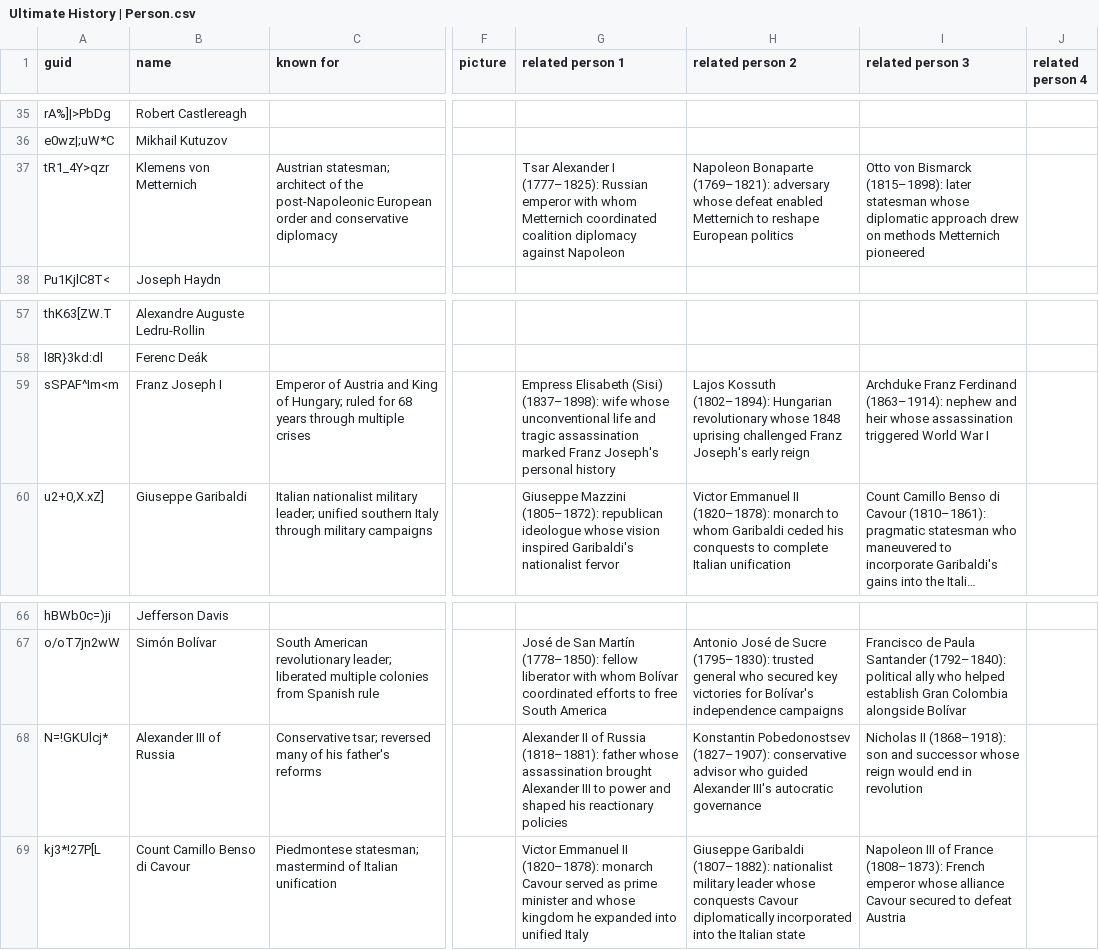
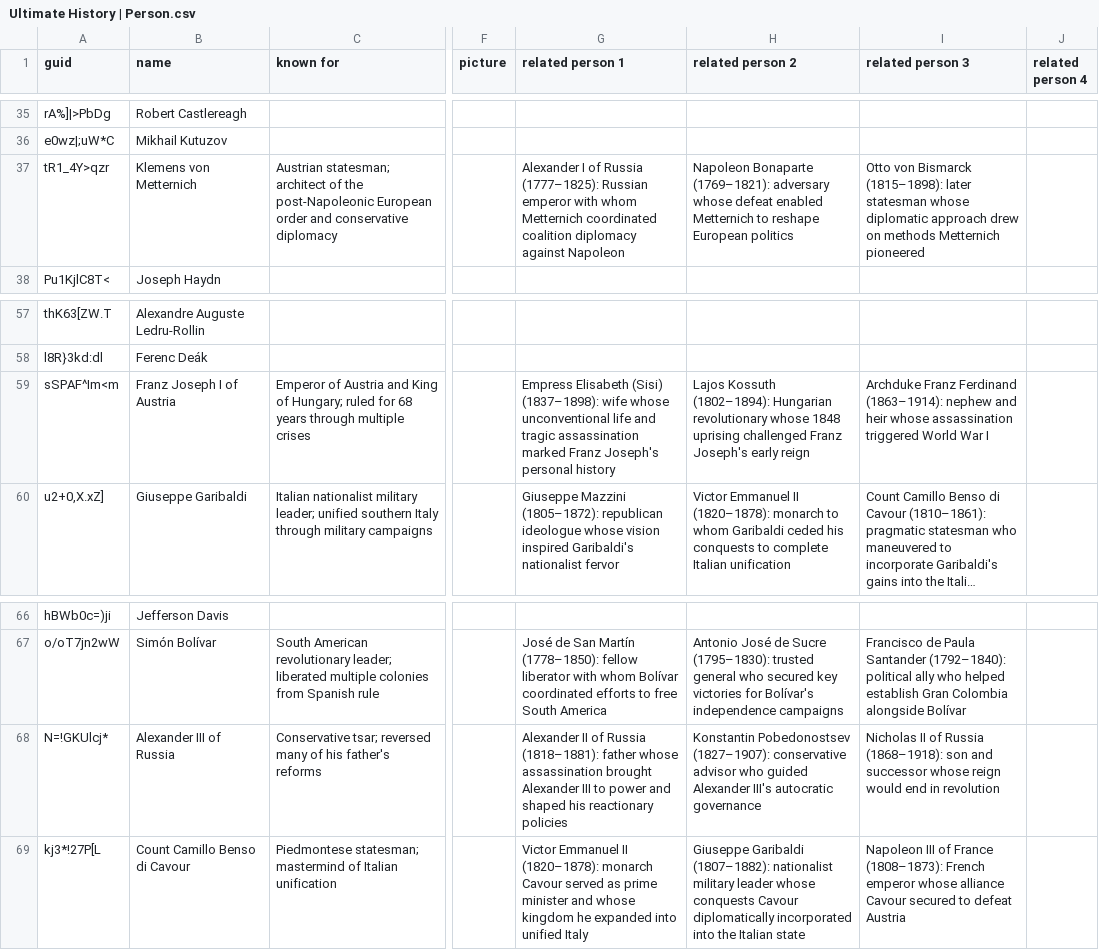
Before and after one commit to omarkohl/ultimate-history, a CSV file: src/data/Ultimate History | Person.csv, drawn as a sheet; only a part is shown, gaps mark what is left out; long unchanged cells end in …; the diff covers the shown part only; the diff names each change by its address in the sheet, - before the commit and + after, or states it on an @@ line.

Commit message:
feat: improve event data (and a bit person data)
Remove some unimportant events and clarify others.

```diff
--- a/src/data/Ultimate History | Person.csv
+++ b/src/data/Ultimate History | Person.csv
-G37 (related person 1): Tsar Alexander I (1777–1825): Russian…
+G37 (related person 1): Alexander I of Russia (1777–1825): Russian…
-B59 (name): Franz Joseph I
+B59 (name): Franz Joseph I of Austria
-I68 (related person 3): Nicholas II (1868–1918): son…
+I68 (related person 3): Nicholas II of Russia (1868–1918): son…
```
Also changed, not shown: 11 added rows and 5 edited cells elsewhere in this file, 2 other files.
